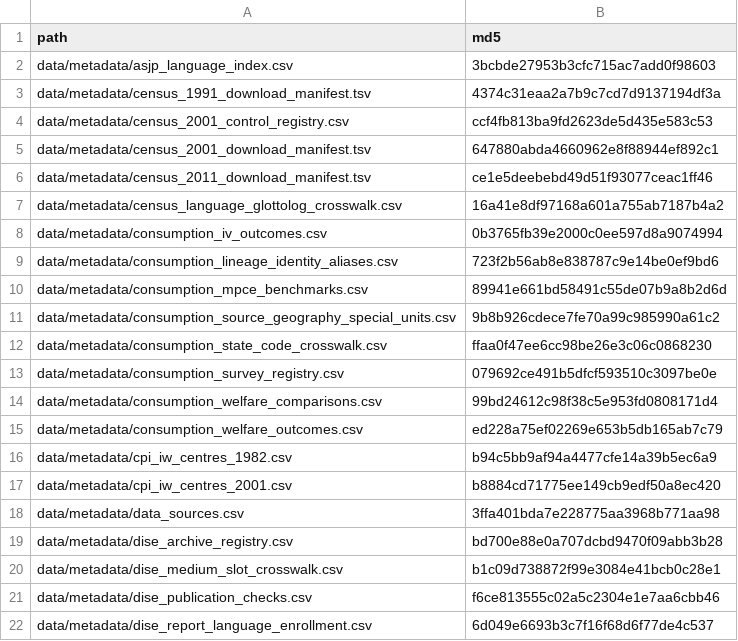
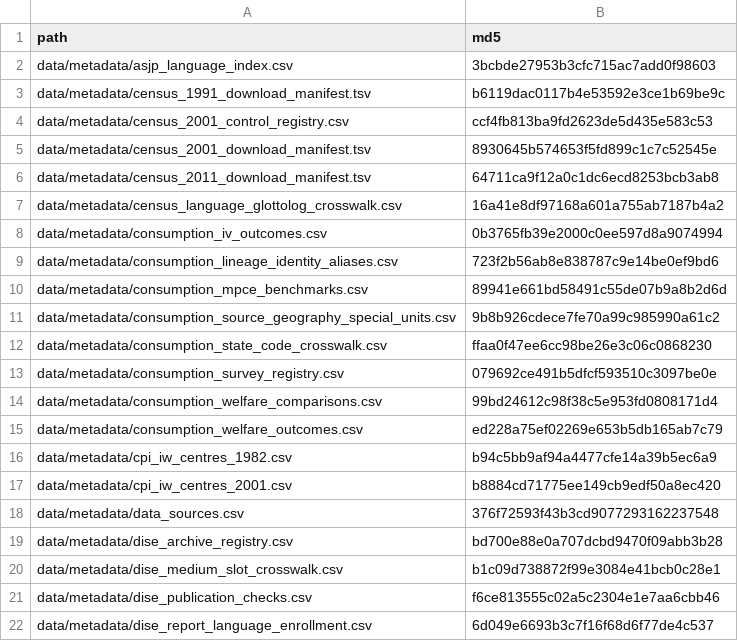
Before and after one commit to rishavbroy/emi-inequality-india, a CSV file: data/metadata/checksums.csv, drawn as a sheet; only a part is shown.

```diff
--- a/data/metadata/checksums.csv
+++ b/data/metadata/checksums.csv
@@ -2,6 +2,6 @@ path,md5
 data/metadata/asjp_language_index.csv,3bcbde27953b3cfc715ac7add0f98603
-data/metadata/census_1991_download_manifest.tsv,4374c31eaa2a7b9c7cd7d9137194df3a
+data/metadata/census_1991_download_manifest.tsv,b6119dac0117b4e53592e3ce1b69be9c
 data/metadata/census_2001_control_registry.csv,ccf4fb813ba9fd2623de5d435e583c53
-data/metadata/census_2001_download_manifest.tsv,647880abda4660962e8f88944ef892c1
-data/metadata/census_2011_download_manifest.tsv,ce1e5deebebd49d51f93077ceac1ff46
+data/metadata/census_2001_download_manifest.tsv,8930645b574653f5fd899c1c7c52545e
+data/metadata/census_2011_download_manifest.tsv,64711ca9f12a0c1dc6ecd8253bcb3ab8
 data/metadata/census_language_glottolog_crosswalk.csv,16a41e8df97168a601a755ab7187b4a2
@@ -17,3 +17,3 @@ data/metadata/cpi_iw_centres_1982.csv,b94c5bb9af94a4477cfe14a39b5ec6a9
 data/metadata/cpi_iw_centres_2001.csv,b8884cd71775ee149cb9edf50a8ec420
-data/metadata/data_sources.csv,3ffa401bda7e228775aa3968b771aa98
+data/metadata/data_sources.csv,376f72593f43b3cd9077293162237548
 data/metadata/dise_archive_registry.csv,bd700e88e0a707dcbd9470f09abb3b28
```
Also changed, not shown: data/metadata/data_sources.csv, 3 other files.
